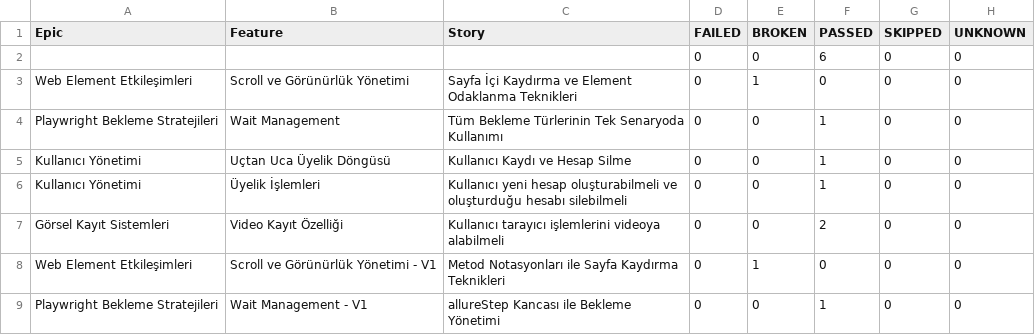
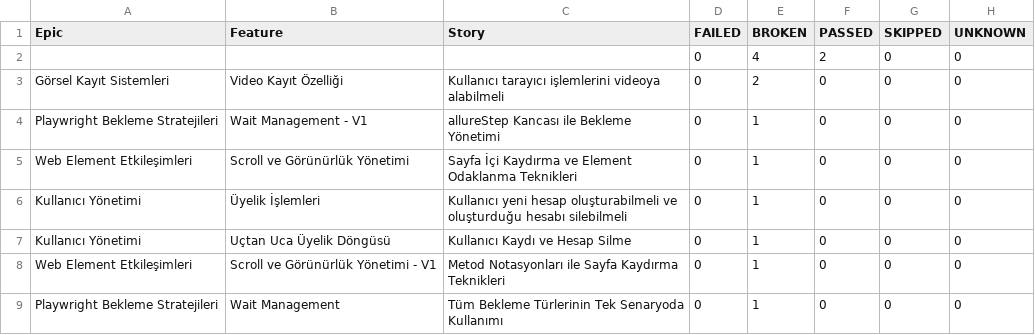
Before and after one commit to kilicCeren/TestAutomationWithPlaywrightJava, a CSV file: allure-history/data/behaviors.csv, drawn as a sheet.

```diff
--- a/allure-history/data/behaviors.csv
+++ b/allure-history/data/behaviors.csv
@@ -1,9 +1,9 @@
 "Epic","Feature","Story","FAILED","BROKEN","PASSED","SKIPPED","UNKNOWN"
-"","","","0","0","6","0","0"
+"","","","0","4","2","0","0"
+"Görsel Kayıt Sistemleri","Video Kayıt Özelliği","Kullanıcı tarayıcı işlemlerini videoya alabilmeli","0","2","0","0","0"
+"Playwright Bekleme Stratejileri","Wait Management - V1","allureStep Kancası ile Bekleme Yönetimi","0","1","0","0","0"
 "Web Element Etkileşimleri","Scroll ve Görünürlük Yönetimi","Sayfa İçi Kaydırma ve Element Odaklanma Teknikleri","0","1","0","0","0"
-"Playwright Bekleme Stratejileri","Wait Management","Tüm Bekleme Türlerinin Tek Senaryoda Kullanımı","0","0","1","0","0"
-"Kullanıcı Yönetimi","Uçtan Uca Üyelik Döngüsü","Kullanıcı Kaydı ve Hesap Silme","0","0","1","0","0"
-"Kullanıcı Yönetimi","Üyelik İşlemleri","Kullanıcı yeni hesap oluşturabilmeli ve oluşturduğu hesabı silebilmeli","0","0","1","0","0"
-"Görsel Kayıt Sistemleri","Video Kayıt Özelliği","Kullanıcı tarayıcı işlemlerini videoya alabilmeli","0","0","2","0","0"
+"Kullanıcı Yönetimi","Üyelik İşlemleri","Kullanıcı yeni hesap oluşturabilmeli ve oluşturduğu hesabı silebilmeli","0","1","0","0","0"
+"Kullanıcı Yönetimi","Uçtan Uca Üyelik Döngüsü","Kullanıcı Kaydı ve Hesap Silme","0","1","0","0","0"
 "Web Element Etkileşimleri","Scroll ve Görünürlük Yönetimi - V1","Metod Notasyonları ile Sayfa Kaydırma Teknikleri","0","1","0","0","0"
-"Playwright Bekleme Stratejileri","Wait Management - V1","allureStep Kancası ile Bekleme Yönetimi","0","0","1","0","0"
+"Playwright Bekleme Stratejileri","Wait Management","Tüm Bekleme Türlerinin Tek Senaryoda Kullanımı","0","1","0","0","0"
```
Also changed, not shown: allure-history/data/suites.csv, 52 other files.
